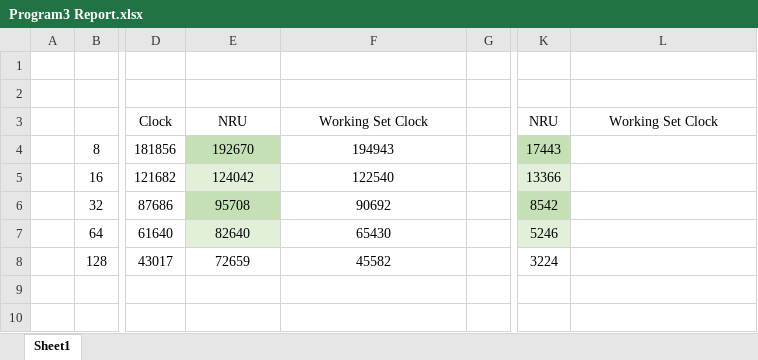
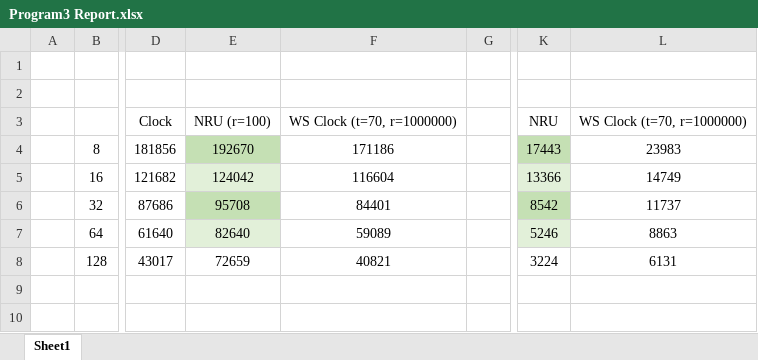
Before and after one commit to charlottechen1993/Page-Fault-Simulation, an Excel workbook: Program3 Report.xlsx, sheet Sheet1, drawn as a sheet; only a part is shown, gaps mark what is left out; values as stored, in another font and other column widths than the file's, no borders; charts and pictures and table styles not drawn; the diff names each change by its address in the sheet, - before the commit and + after, or states it on an @@ line.

```diff
--- a/Program3 Report.xlsx (sheet Sheet1)
+++ b/Program3 Report.xlsx (sheet Sheet1)
-E3: NRU
+E3: NRU (r=100)
-F3: Working Set Clock
+F3: WS Clock (t=70, r=1000000)
-L3: Working Set Clock
+L3: WS Clock (t=70, r=1000000)
-F4: 194943
+F4: 171186
-L4: (empty)
+L4: 23983
-F5: 122540
+F5: 116604
-L5: (empty)
+L5: 14749
-F6: 90692
+F6: 84401
-L6: (empty)
+L6: 11737
-F7: 65430
+F7: 59089
-L7: (empty)
+L7: 8863
-F8: 45582
+F8: 40821
-L8: (empty)
+L8: 6131
```
Also changed, not shown: charts or pictures, 13 other files.
